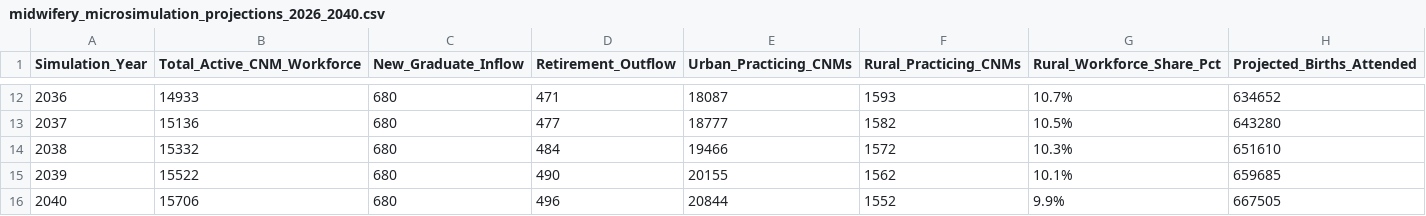
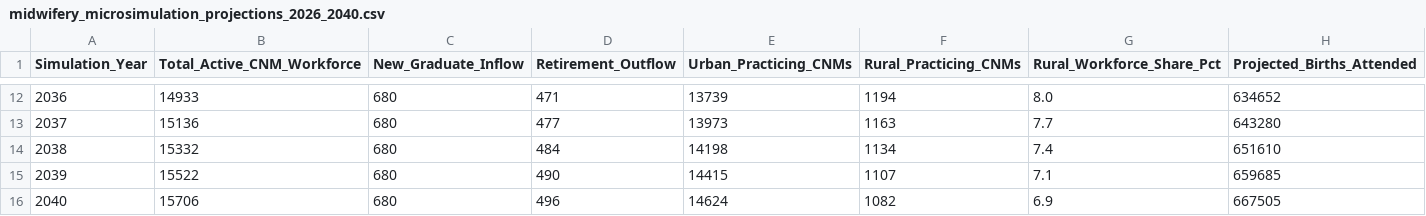
Before and after one commit to mufflyt/midwifery, a CSV file: artifacts/midwifery_microsimulation_projections_2026_2040.csv, drawn as a sheet; only a part is shown, gaps mark what is left out; the diff covers the shown part only.

```diff
--- a/artifacts/midwifery_microsimulation_projections_2026_2040.csv
+++ b/artifacts/midwifery_microsimulation_projections_2026_2040.csv
@@ -12,5 +12,5 @@ Simulation_Year,Total_Active_CNM_Workforce,New_Graduate_Inflow,Retirement_Outflo
-2036,14933,680,471,18087,1593,10.7%,634652
-2037,15136,680,477,18777,1582,10.5%,643280
-2038,15332,680,484,19466,1572,10.3%,651610
-2039,15522,680,490,20155,1562,10.1%,659685
-2040,15706,680,496,20844,1552,9.9%,667505
+2036,14933,680,471,13739,1194,8.0,634652
+2037,15136,680,477,13973,1163,7.7,643280
+2038,15332,680,484,14198,1134,7.4,651610
+2039,15522,680,490,14415,1107,7.1,659685
+2040,15706,680,496,14624,1082,6.9,667505
```
Also changed, not shown: 30 edited cells elsewhere in this file, 4 other files.
